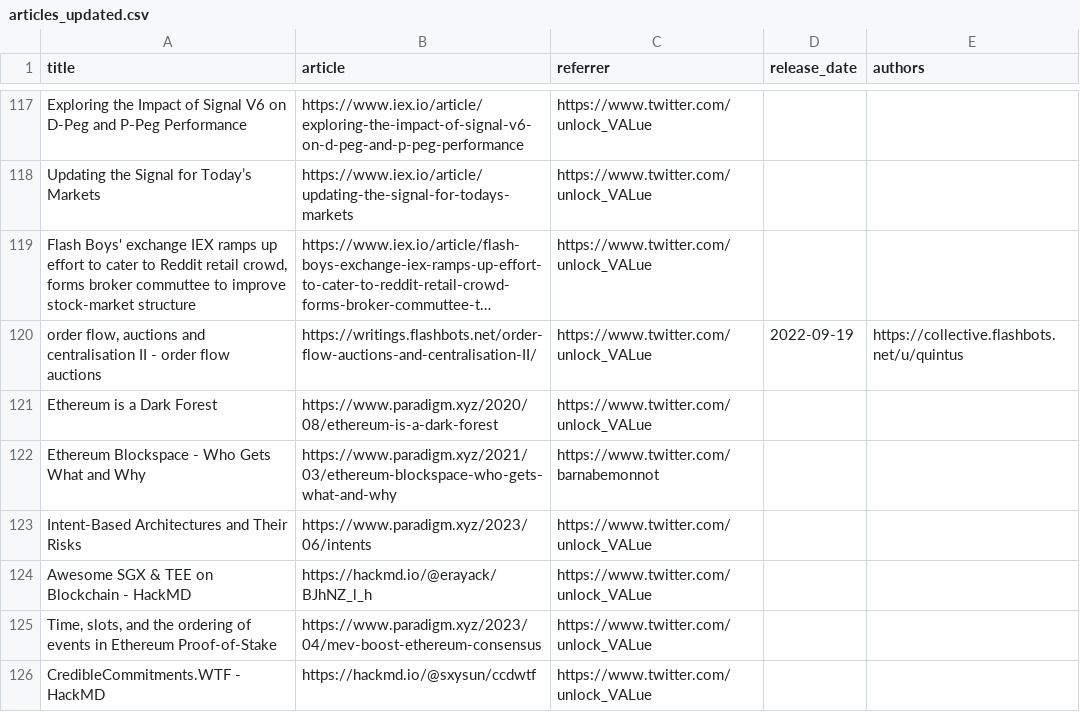
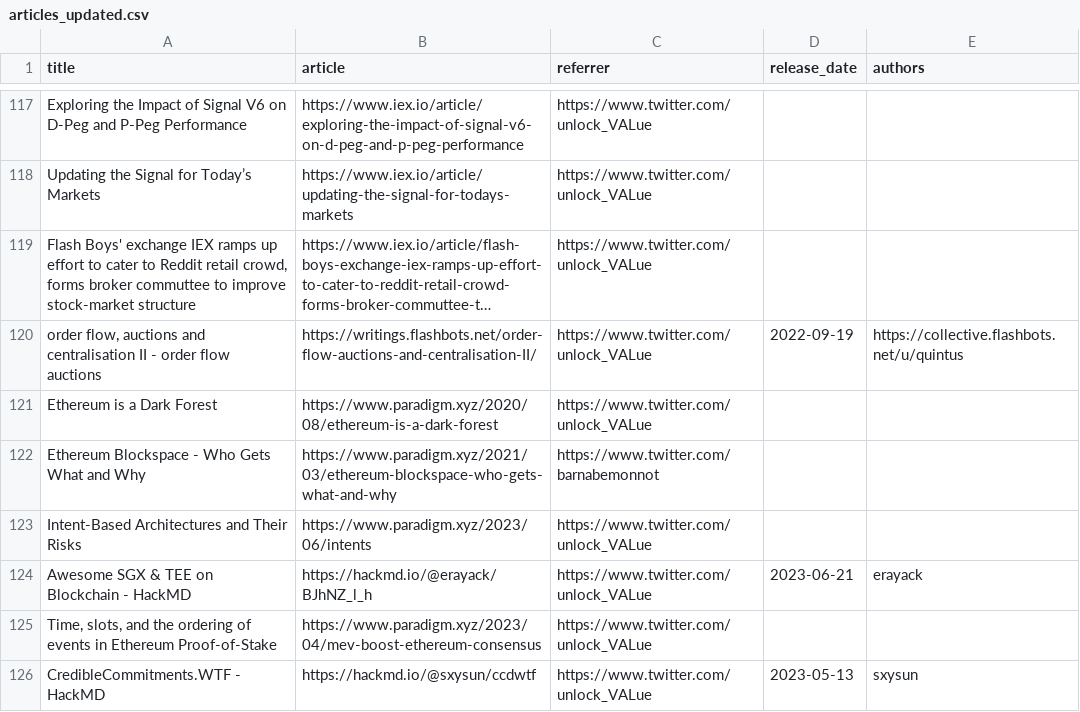
Before and after one commit to mev-fyi/data, a CSV file: data/links/articles_updated.csv, drawn as a sheet; only a part is shown, gaps mark what is left out; long unchanged cells end in …; the diff covers the shown part only.

Commit message:
data upload: add hackmd articles

```diff
--- a/data/links/articles_updated.csv
+++ b/data/links/articles_updated.csv
@@ -123,4 +123,4 @@ Ethereum Blockspace - Who Gets What and Why,https://www.paradigm.xyz/2021/03/eth
 Intent-Based Architectures and Their Risks,https://www.paradigm.xyz/2023/06/intents,https://www.twitter.com/unlock_VALue,,
-Awesome SGX & TEE on Blockchain - HackMD,https://hackmd.io/@erayack/BJhNZ_l_h,https://www.twitter.com/unlock_VALue,,
+Awesome SGX & TEE on Blockchain - HackMD,https://hackmd.io/@erayack/BJhNZ_l_h,https://www.twitter.com/unlock_VALue,2023-06-21,erayack
 "Time, slots, and the ordering of events in Ethereum Proof-of-Stake",https://www.paradigm.xyz/2023/04/mev-boost-ethereum-consensus,https://www.twitter.com/unlock_VALue,,
-CredibleCommitments.WTF - HackMD,https://hackmd.io/@sxysun/ccdwtf,https://www.twitter.com/unlock_VALue,,
+CredibleCommitments.WTF - HackMD,https://hackmd.io/@sxysun/ccdwtf,https://www.twitter.com/unlock_VALue,2023-05-13,sxysun
```
Also changed, not shown: 23 edited cells elsewhere in this file, 10 other files.
